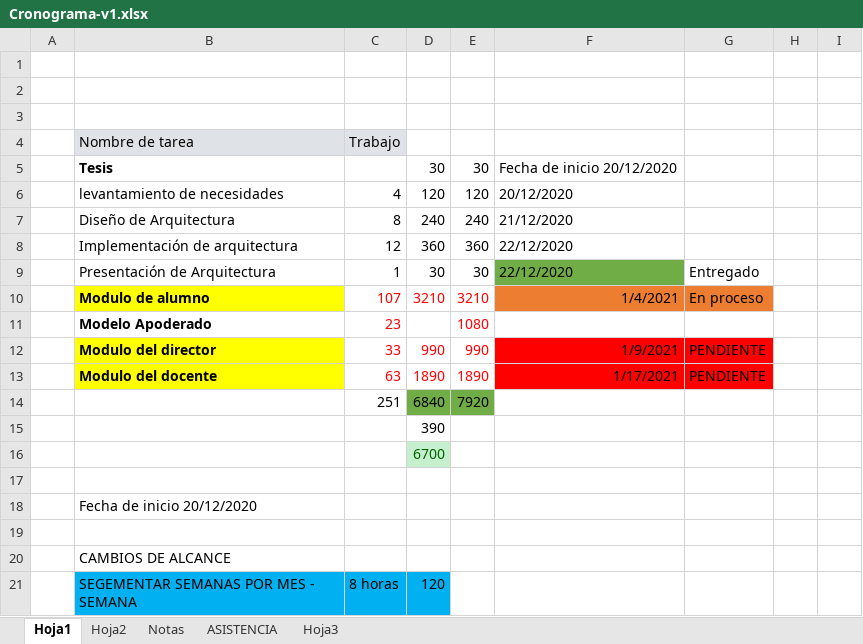
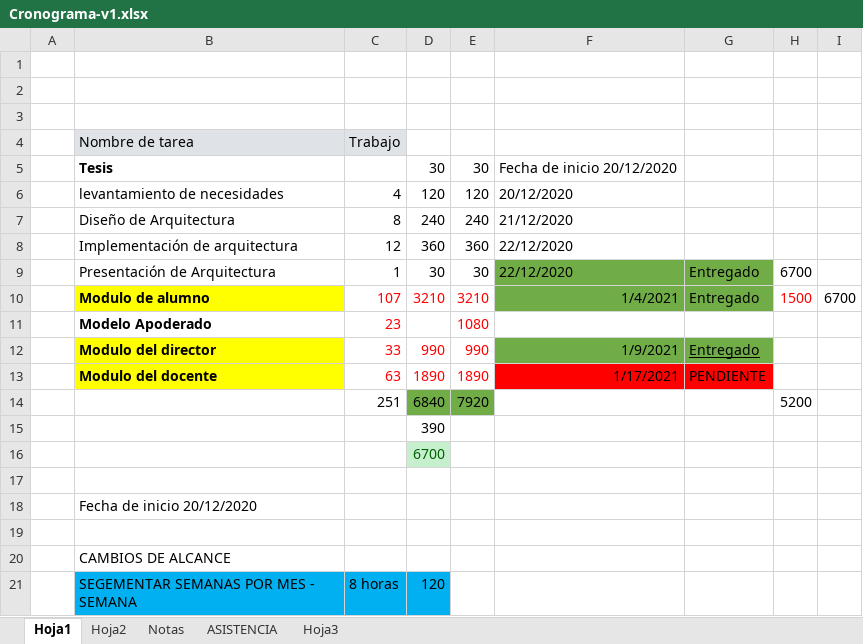
Before and after one commit to badcria2/tesis-colegio, an Excel workbook: documentos/Cronograma-v1.xlsx, sheet Hoja1, drawn as a sheet; values as stored, in another font and other column widths than the file's, no borders; the diff names each change by its address in the sheet, - before the commit and + after, or states it on an @@ line.

```diff
--- a/documentos/Cronograma-v1.xlsx (sheet Hoja1)
+++ b/documentos/Cronograma-v1.xlsx (sheet Hoja1)
-G9 fill: none
+G9 fill: #70AD47
-H9: (empty)
+H9: 6700
-F10:G10 fill: #ED7D31
+F10:G10 fill: #70AD47
-G10: En proceso
+G10: Entregado
-H10: (empty)
+H10: 1500
-I10: (empty)
+I10: 6700
-F12:G12 fill: #FF0000
+F12:G12 fill: #70AD47
-G12: PENDIENTE
+G12: Entregado
-G12 underline: off
+G12 underline: on
-H14: (empty)
+H14: 5200
```
Also changed, not shown: sheet Hoja2, sheet ASISTENCIA, documentos/V2_DATOS DE ALUMNO-DOCENTES-APORDEADO-DIRECTOR -VERSION ACTUALIZADO.xlsx, 42 other files.
